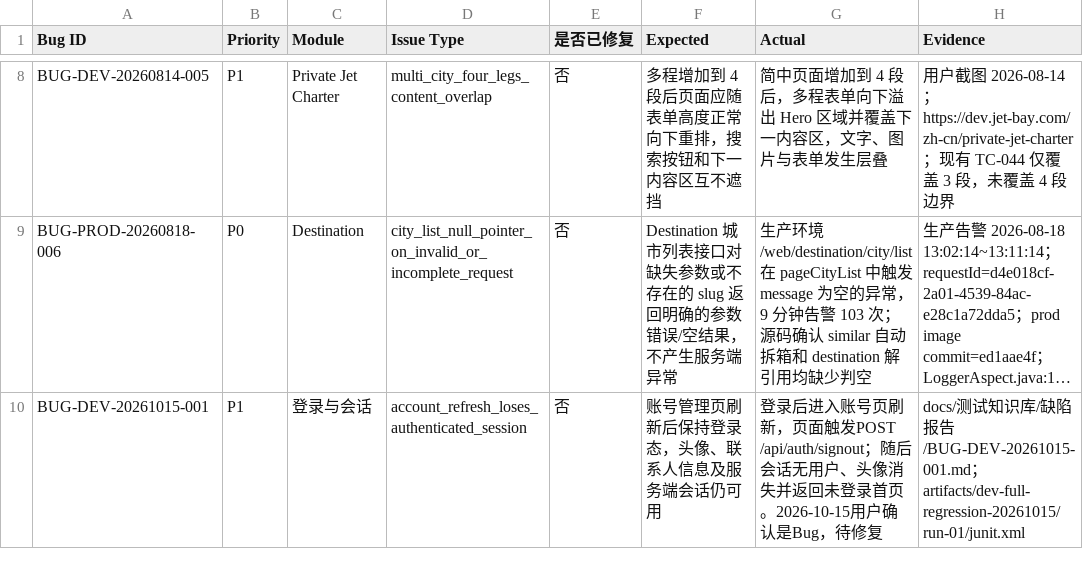
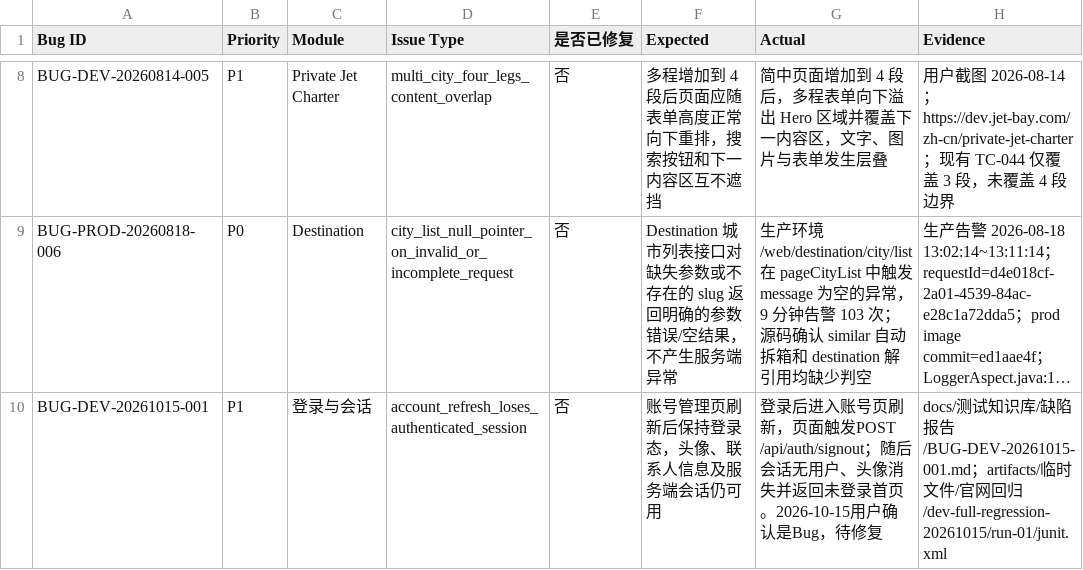
Before and after one commit to xiaoethan008/Jetbay_UI_Auto_Public, a CSV file: config/quality/issues/官网回归问题清单_V4.1.4.csv, drawn as a sheet; only a part is shown, gaps mark what is left out; long unchanged cells end in …; the diff names each change by its address in the sheet, - before the commit and + after, or states it on an @@ line.

Commit message:
fix: keep execution artifacts in the documented project layout
Route Allure metadata to the actual report destination and avoid creating
an Allure directory when reporting is disabled. Store default Allure and
pytest cache output under artifacts, and contain diagnostic run labels.
Update local scripts and CI paths, including artifact upload destinations.

Keep cross-version evidence and recovery markers under the documented
temporary directory. Update maintained inventory and knowledge links.
Check both the project root and artifact root in regression and CI.

Validation: 17 offline/report/trace checks passed; 9 final layout checks
passed after adding fresh-checkout coverage. Default collection is 337
items including 7 new infrastructure checks; business inventory stays 240.
Local relocation preserved 24,078 files by SHA256, and all 16 protected
full-regression records were independently rechecked without changes.

```diff
--- a/config/quality/issues/官网回归问题清单_V4.1.4.csv
+++ b/config/quality/issues/官网回归问题清单_V4.1.4.csv
-H10 (Evidence): …/BUG-DEV-20261015-001.md；artifacts/dev-full-regression-20261015/run-01/junit.xml
+H10 (Evidence): …/BUG-DEV-20261015-001.md；artifacts/临时文件/官网回归/dev-full-regression-20261015/run-01/junit.xml
```
Also changed, not shown: config/quality/issues/官网未修复问题清单.csv, 39 other files.
